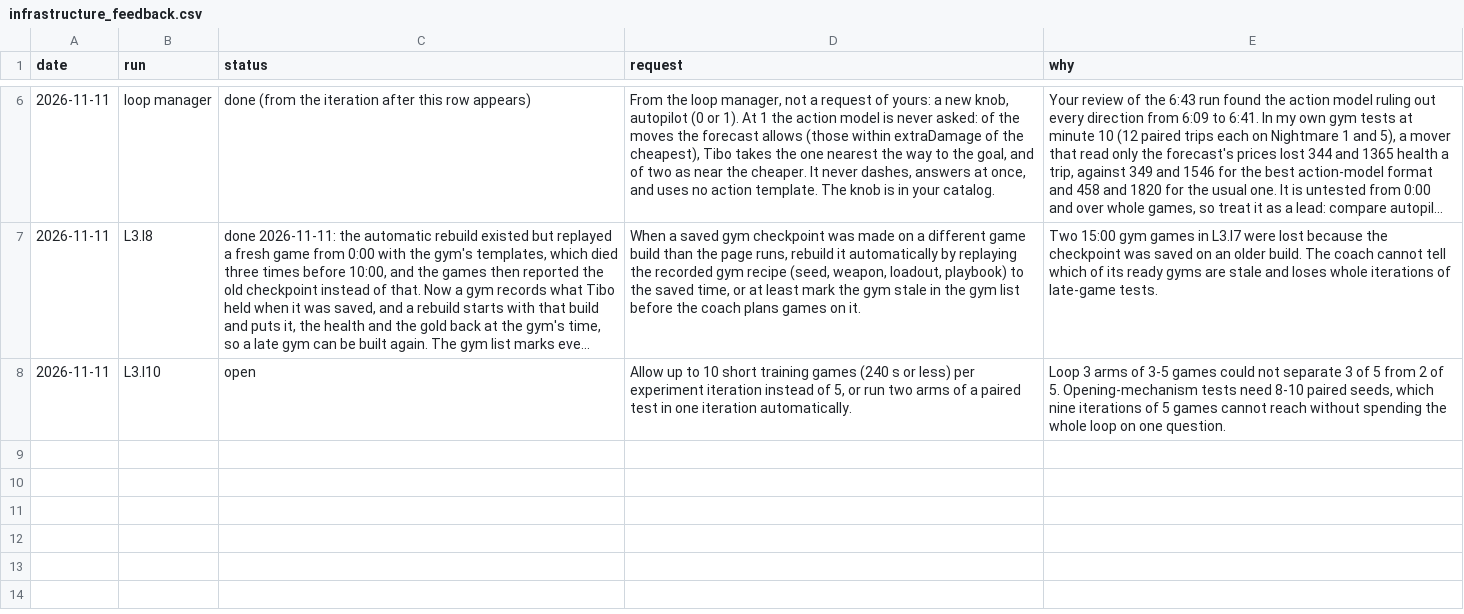
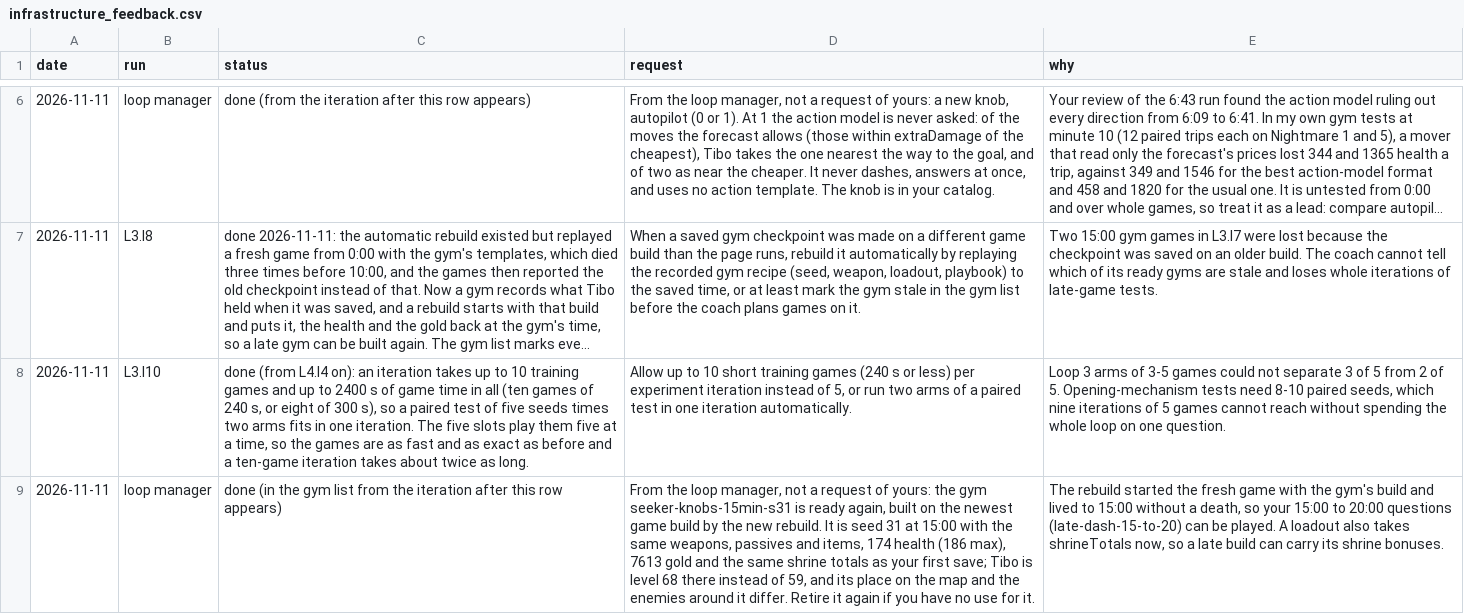
Before and after one commit to smirea/tibobit, a CSV file: gameplay/infrastructure_feedback.csv, drawn as a sheet; only a part is shown, gaps mark what is left out; long unchanged cells end in …; the diff covers the shown part only; the diff names each change by its address in the sheet, - before the commit and + after, or states it on an @@ line.

```diff
--- a/gameplay/infrastructure_feedback.csv
+++ b/gameplay/infrastructure_feedback.csv
-C8 (status): open
+C8 (status): done (from L4.I4 on): an iteration takes up to 10 training games and up to 2400 s of game time in all (ten games of 240 s, or eight of 300 s), so a paired test of five seeds times two arms fits in one iteration. The five slots play them five at a time, so the games are as fast and as exact as before and a ten-game iteration takes about twice as long.
+row 9: 2026-11-11 | loop manager | done (in the gym list from the iteration after this row appears) | From the loop manager, not a request of yours: the gym seeker-knobs-15min-s31 is ready again, built on the newest game build by the new rebuild. It is seed 31 at 15:00 with the same weapons, passives and items, 174 health (186 max), 7613 gold and the same shrine totals as your first save; Tibo is level 68 there instead of 59, and its place on the map and the enemies around it differ. Retire it again if you have no use for it. | The rebuild started the fresh game with the gym's build and lived to 15:00 without a death, so your 15:00 to 20:00 questions (late-dash-15-to-20) can be played. A loadout also takes shrineTotals now, so a late build can carry its shrine bonuses.
```
Also changed, not shown: 4 added rows elsewhere in this file, 20 other files.
